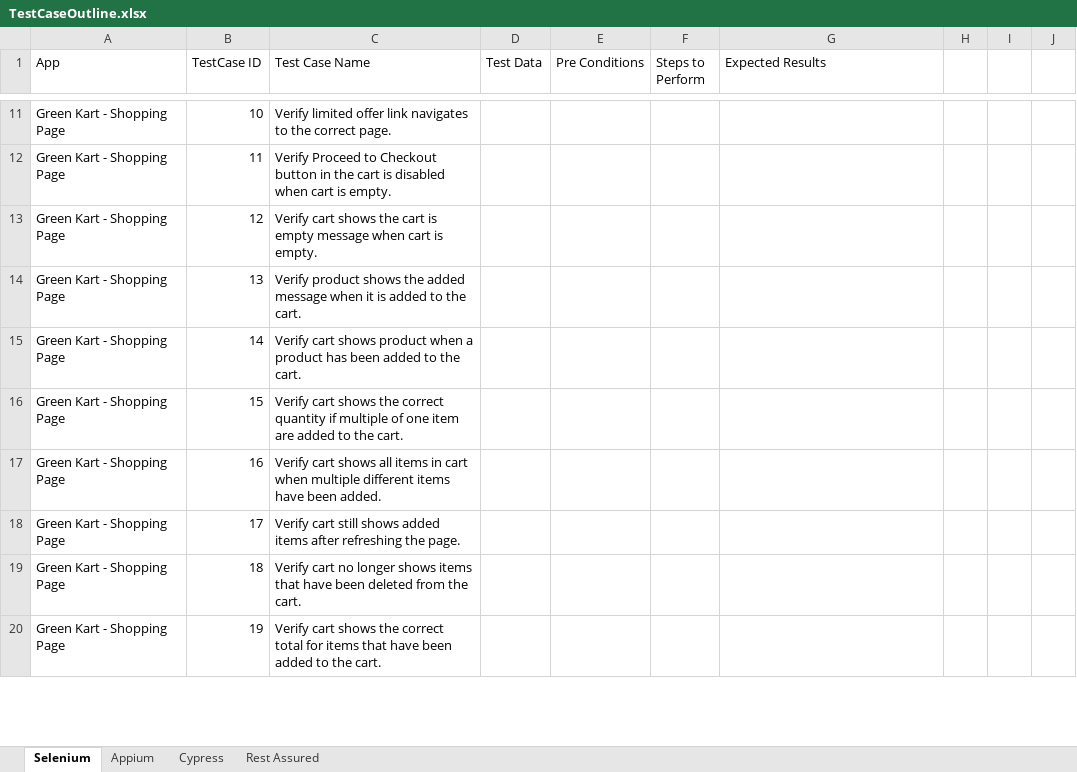
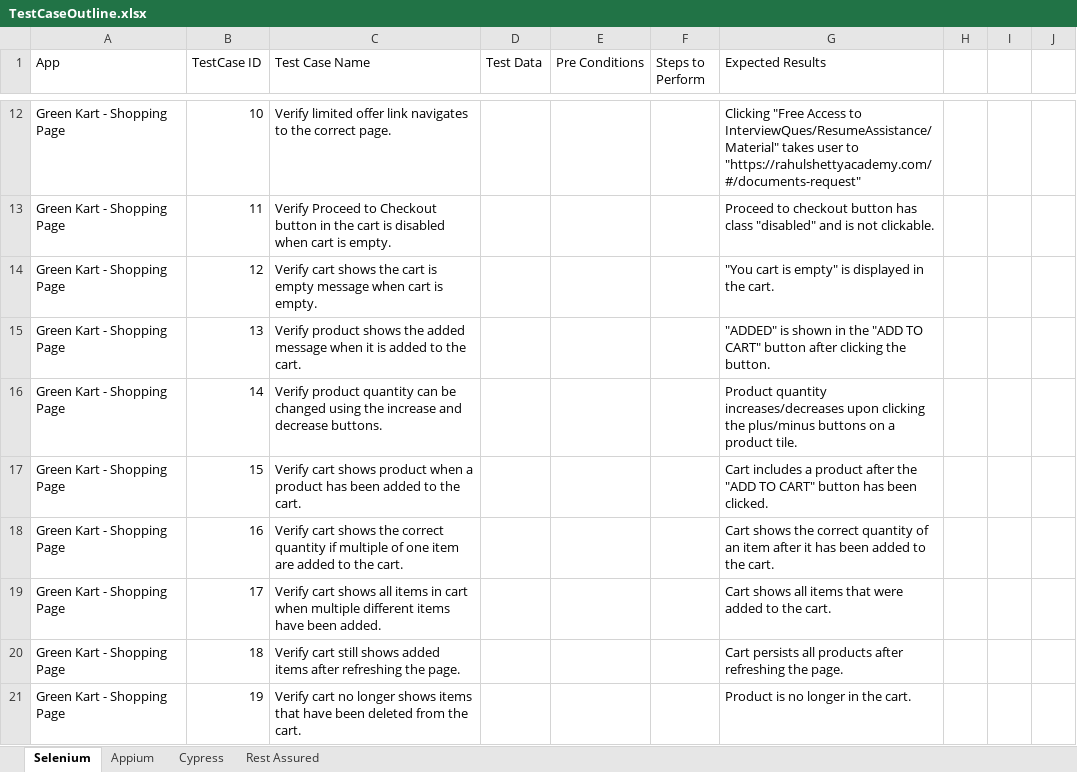
Before and after one commit to LLonnie/TestingPorfolio, an Excel workbook: TestCaseOutline.xlsx, sheet Selenium, drawn as a sheet; only a part is shown, gaps mark what is left out; values as stored, in another font and other column widths than the file's, no borders; addresses are those after the commit; the diff covers the shown part only; the diff names each change by its address in the sheet, - before the commit and + after, or states it on an @@ line.

Commit message:
Added preconditions and expected results to Green Kart Selenium test cases.

```diff
--- a/TestCaseOutline.xlsx (sheet Selenium)
+++ b/TestCaseOutline.xlsx (sheet Selenium)
-G12 (Expected Results): (empty)
+G12 (Expected Results): Clicking "Free Access to InterviewQues/ResumeAssistance/Material" takes user to "https://rahulshettyacademy.com/#/documents-request"
-G13 (Expected Results): (empty)
+G13 (Expected Results): Proceed to checkout button has class "disabled" and is not clickable.
-G14 (Expected Results): (empty)
+G14 (Expected Results): "You cart is empty" is displayed in the cart.
-G15 (Expected Results): (empty)
+G15 (Expected Results): "ADDED" is shown in the "ADD TO CART" button after clicking the button.
-C16 (Test Case Name): Verify cart shows product when a product has been added to the cart.
+C16 (Test Case Name): Verify product quantity can be changed using the increase and decrease buttons.
-G16 (Expected Results): (empty)
+G16 (Expected Results): Product quantity increases/decreases upon clicking the plus/minus buttons on a product tile.
-C17 (Test Case Name): …cart shows the correct quantity if multiple of one item are added to…
+C17 (Test Case Name): …cart shows product when a product has been added to…
-G17 (Expected Results): (empty)
+G17 (Expected Results): Cart includes a product after the "ADD TO CART" button has been clicked.
-C18 (Test Case Name): …cart shows all items in cart when multiple different items have been added.
+C18 (Test Case Name): …cart shows the correct quantity if multiple of one item are added to the cart.
-G18 (Expected Results): (empty)
+G18 (Expected Results): Cart shows the correct quantity of an item after it has been added to the cart.
-C19 (Test Case Name): Verify cart still shows added items after refreshing the page.
+C19 (Test Case Name): Verify cart shows all items in cart when multiple different items have been added.
-G19 (Expected Results): (empty)
+G19 (Expected Results): Cart shows all items that were added to the cart.
-C20 (Test Case Name): Verify cart no longer shows items that have been deleted from the cart.
+C20 (Test Case Name): Verify cart still shows added items after refreshing the page.
-G20 (Expected Results): (empty)
+G20 (Expected Results): Cart persists all products after refreshing the page.
-C21 (Test Case Name): Verify cart shows the correct total for items that have been added to the cart.
+C21 (Test Case Name): Verify cart no longer shows items that have been deleted from the cart.
-G21 (Expected Results): (empty)
+G21 (Expected Results): Product is no longer in the cart.
```
Also changed, not shown: 3 added rows, 1 removed row, 53 edited cells and cell formats elsewhere in this sheet.
